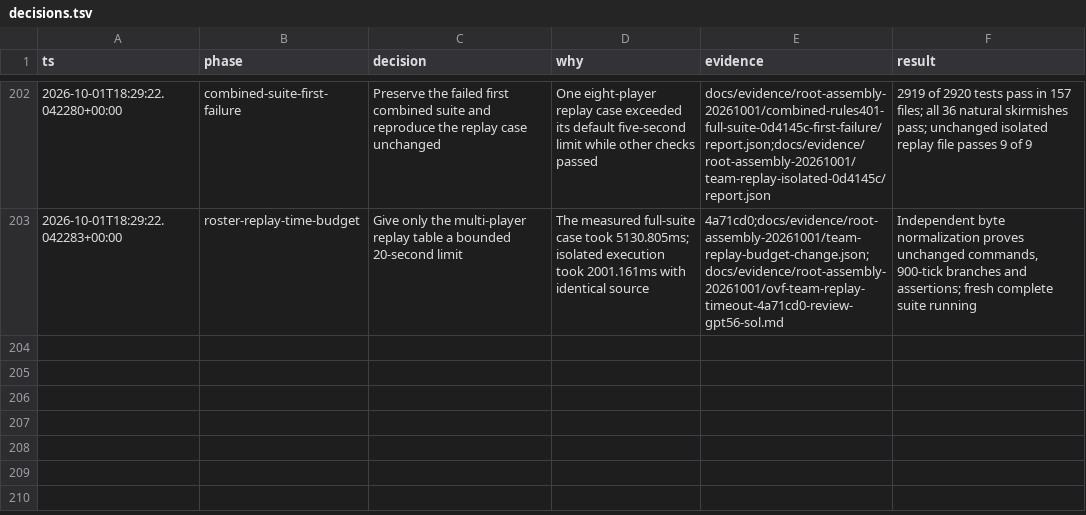
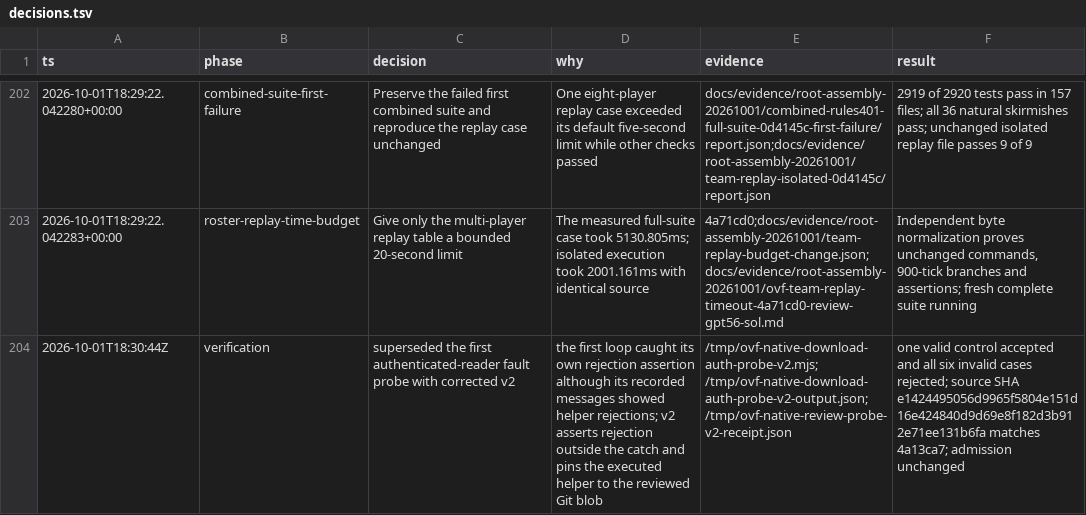
Before and after one commit to callmemorgan/orcs-vs-fairies, a TSV file: docs/features/decisions.tsv, drawn as a sheet; only a part is shown, gaps mark what is left out; the diff names each change by its address in the sheet, - before the commit and + after, or states it on an @@ line.

```diff
--- a/docs/features/decisions.tsv
+++ b/docs/features/decisions.tsv
+row 204: 2026-10-01T18:30:44Z | verification | superseded the first authenticated-reader fault probe with corrected v2 | the first loop caught its own rejection assertion although its recorded messages showed helper rejections; v2 asserts rejection outside the catch and pins the executed helper to the reviewed Git blob | /tmp/ovf-native-download-auth-probe-v2.mjs; /tmp/ovf-native-download-auth-probe-v2-output.json; /tmp/ovf-native-review-probe-v2-receipt.json | one valid control accepted and all six invalid cases rejected; source SHA e1424495056d9965f5804e151d16e424840d9d69e8f182d3b912e71ee131b6fa matches 4a13ca7; admission unchanged
```
Also changed, not shown: 5 other files.
